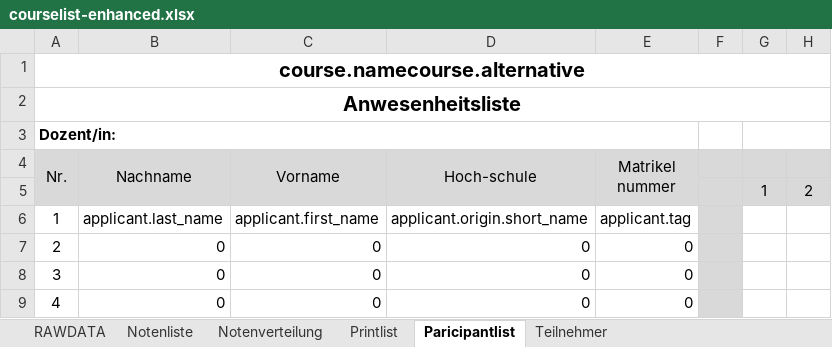
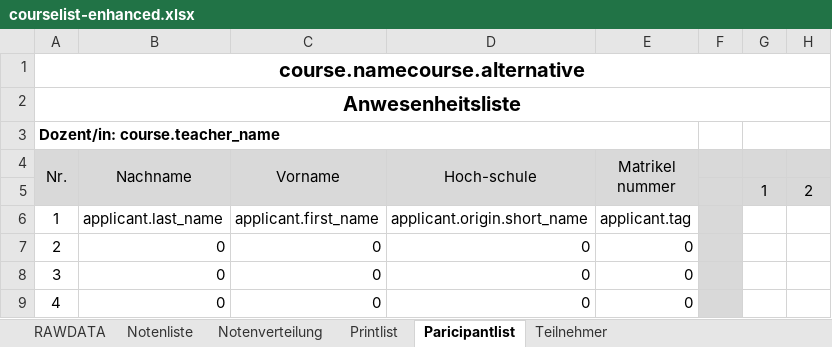
Before and after one commit to spz-signup/spz-signup-webend, an Excel workbook: src/spz/templates/export/courselist-enhanced.xlsx, sheet Paricipantlist, drawn as a sheet; only a part is shown; values as stored, in another font and other column widths than the file's, no borders; the diff names each change by its address in the sheet, - before the commit and + after, or states it on an @@ line.

Commit message:
feature to send pw links to all teachers of one language

```diff
--- a/src/spz/templates/export/courselist-enhanced.xlsx (sheet Paricipantlist)
+++ b/src/spz/templates/export/courselist-enhanced.xlsx (sheet Paricipantlist)
-A3 (Nr.): Dozent/in:
+A3 (Nr.): Dozent/in: course.teacher_name
```
Also changed, not shown: sheet Notenliste, sheet RAWDATA, sheet Teilnehmer, sheet Printlist, formulas that keep their value, hidden cells, 4 other files.
